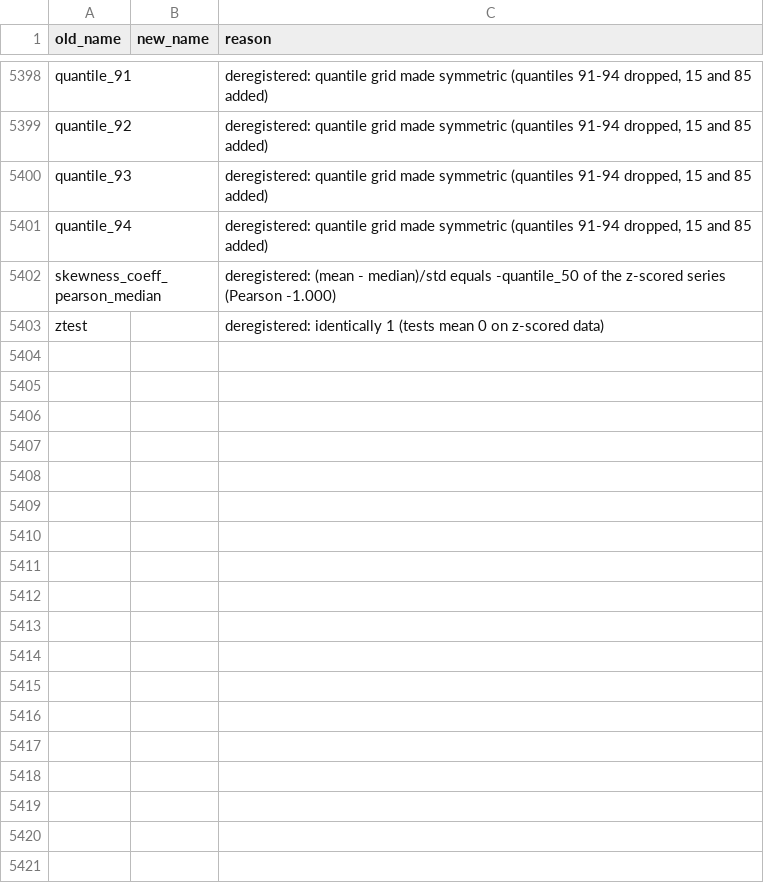
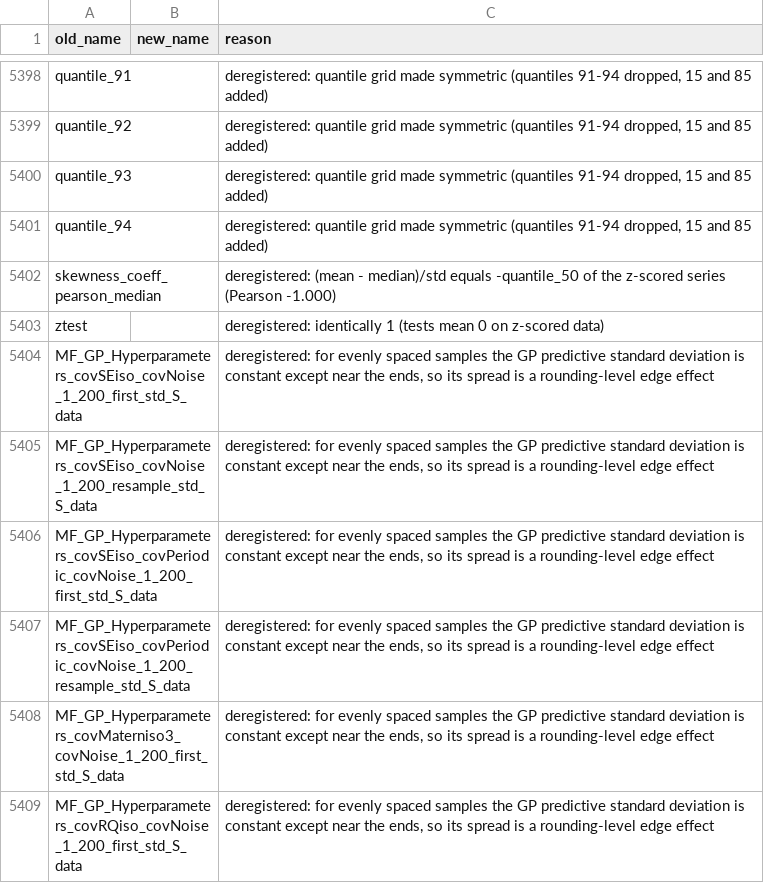
Before and after one commit to benfulcher/hctsa, a CSV file: FeatureSets/renamed_operations.csv, drawn as a sheet; only a part is shown, gaps mark what is left out.

```diff
--- a/FeatureSets/renamed_operations.csv
+++ b/FeatureSets/renamed_operations.csv
@@ -5403 +5403,7 @@ skewness_coeff_pearson_median,,"deregistered: (mean - median)/std equals -quanti
 ztest,,"deregistered: identically 1 (tests mean 0 on z-scored data)"
+MF_GP_Hyperparameters_covSEiso_covNoise_1_200_first_std_S_data,,"deregistered: for evenly spaced samples the GP predictive standard deviation is constant except near the ends, so its spread is a rounding-level edge effect"
+MF_GP_Hyperparameters_covSEiso_covNoise_1_200_resample_std_S_data,,"deregistered: for evenly spaced samples the GP predictive standard deviation is constant except near the ends, so its spread is a rounding-level edge effect"
+MF_GP_Hyperparameters_covSEiso_covPeriodic_covNoise_1_200_first_std_S_data,,"deregistered: for evenly spaced samples the GP predictive standard deviation is constant except near the ends, so its spread is a rounding-level edge effect"
+MF_GP_Hyperparameters_covSEiso_covPeriodic_covNoise_1_200_resample_std_S_data,,"deregistered: for evenly spaced samples the GP predictive standard deviation is constant except near the ends, so its spread is a rounding-level edge effect"
+MF_GP_Hyperparameters_covMaterniso3_covNoise_1_200_first_std_S_data,,"deregistered: for evenly spaced samples the GP predictive standard deviation is constant except near the ends, so its spread is a rounding-level edge effect"
+MF_GP_Hyperparameters_covRQiso_covNoise_1_200_first_std_S_data,,"deregistered: for evenly spaced samples the GP predictive standard deviation is constant except near the ends, so its spread is a rounding-level edge effect"
```
Also changed, not shown: 2 other files.
